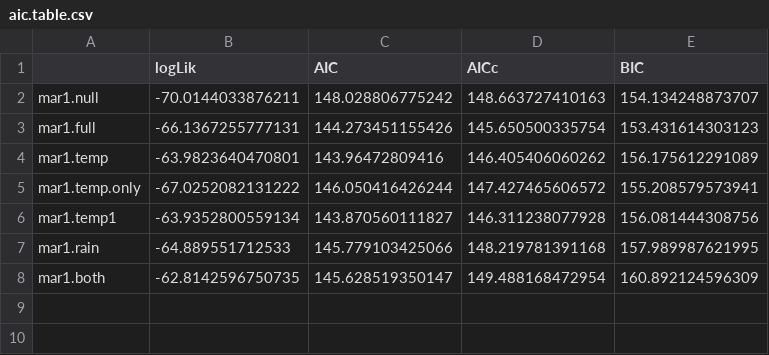
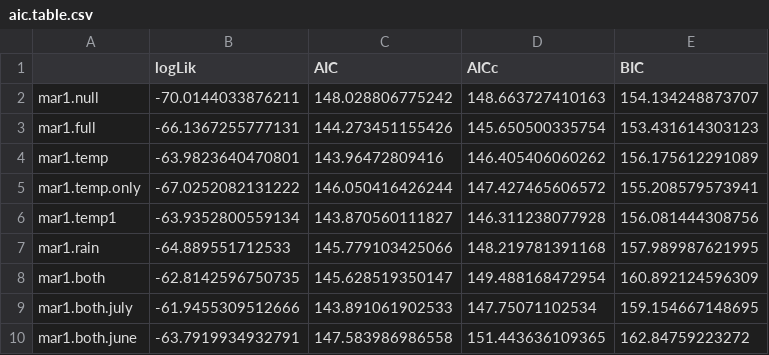
Before and after one commit to fbarraquand/GyrfalconPtarmigan_MAR, a CSV file: mar1/aic.table.csv, drawn as a sheet.

```diff
--- a/mar1/aic.table.csv
+++ b/mar1/aic.table.csv
@@ -8 +8,3 @@
 "mar1.both",-62.8142596750735,145.628519350147,149.488168472954,160.892124596309
+"mar1.both.july",-61.9455309512666,143.891061902533,147.75071102534,159.154667148695
+"mar1.both.june",-63.7919934932791,147.583986986558,151.443636109365,162.84759223272
```
Also changed, not shown: 1 other file.
